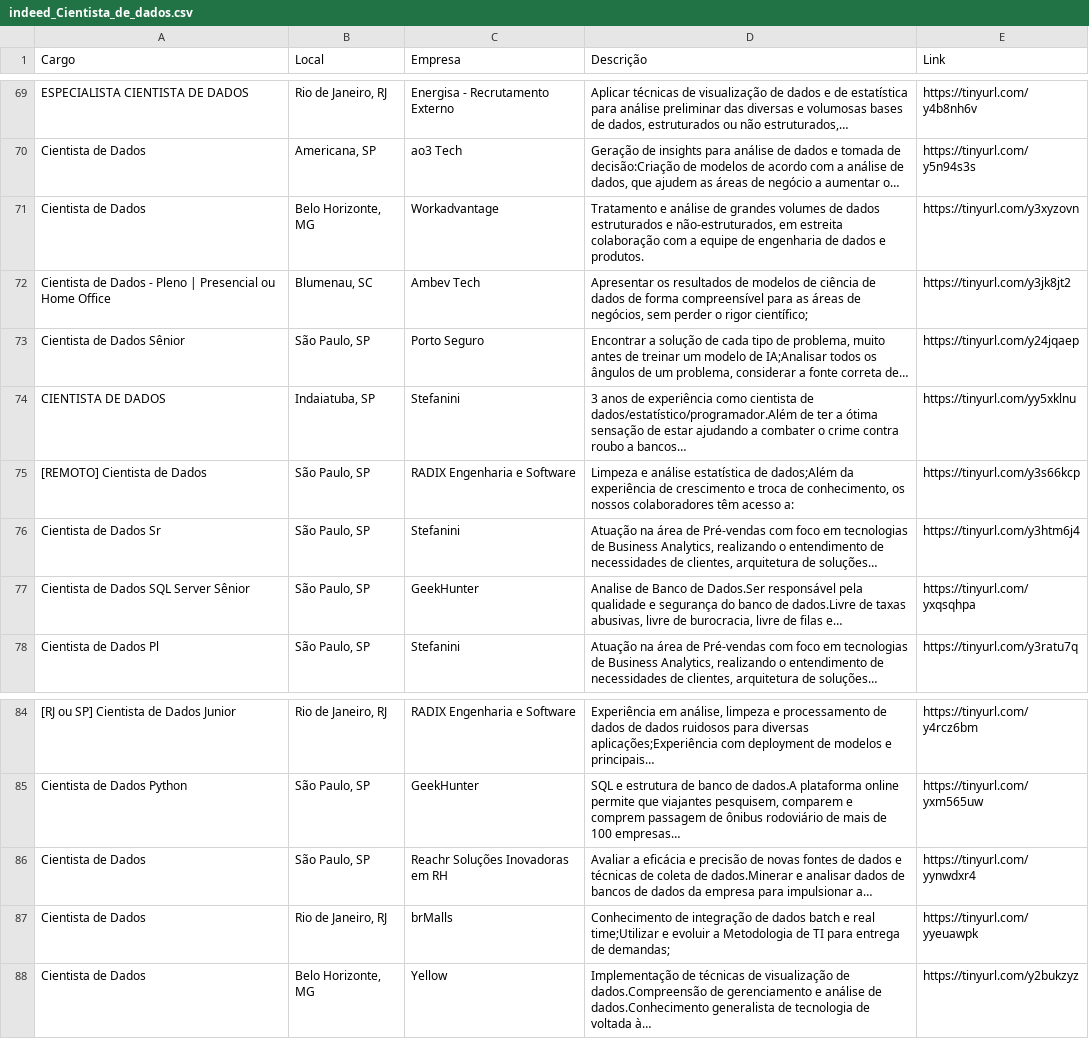
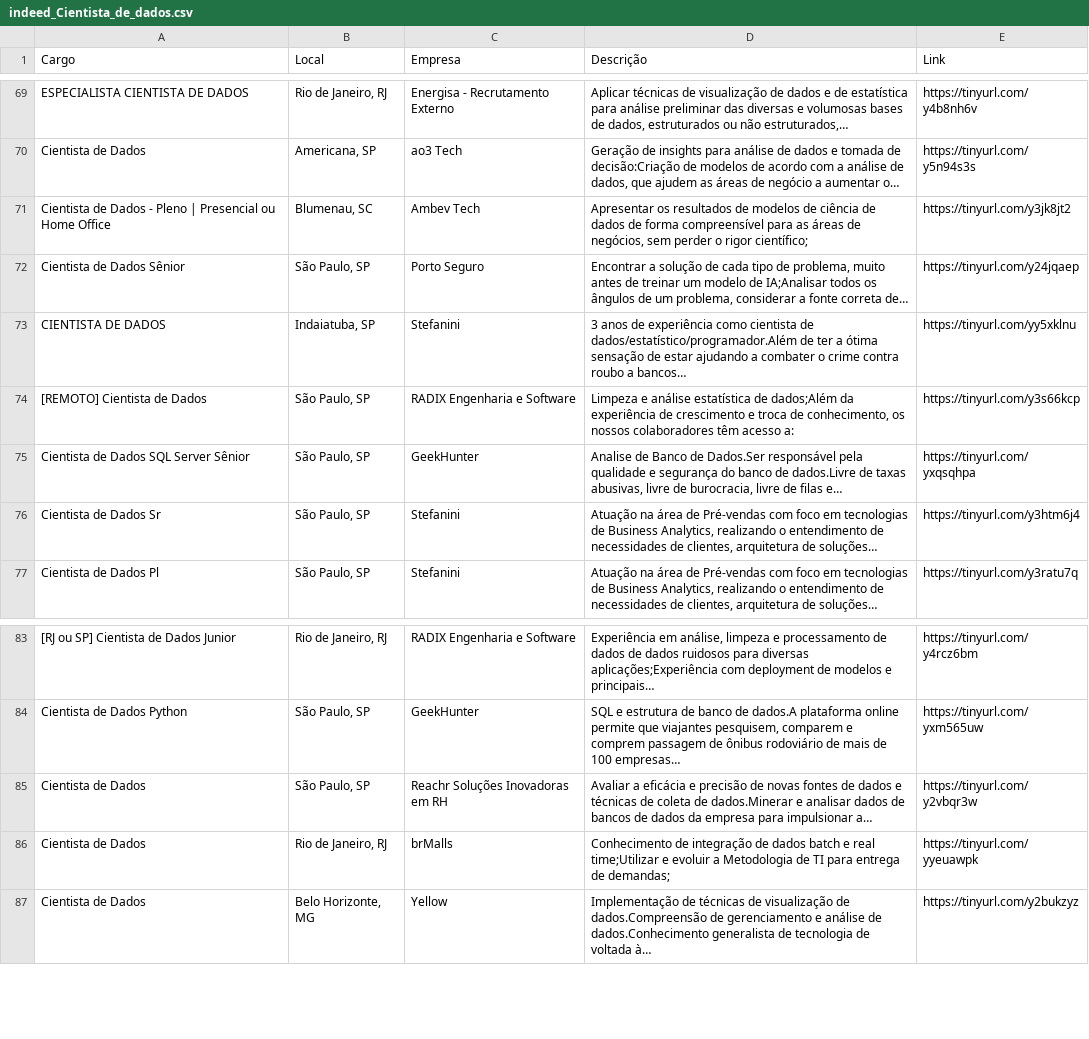
Before and after one commit to silviolima07/App-Indeed, a CSV file: CSV/indeed_Cientista_de_dados.csv, drawn as a sheet; only a part is shown, gaps mark what is left out; removed rows and columns are numbered as before the commit, all else as after; the diff covers the shown part only; the diff names each change by its address in the sheet, - before the commit and + after, or states it on an @@ line.

```diff
--- a/CSV/indeed_Cientista_de_dados.csv
+++ b/CSV/indeed_Cientista_de_dados.csv
-row 71: Cientista de Dados | Belo Horizonte, MG | Workadvantage | Tratamento e análise de grandes volumes de dados estruturados e não-estruturados, em estreita colaboração com a equipe de engenharia de dados e produtos. | https://tinyurl.com/y3xyzovn
@@ row 77 moved to row 75: Cientista de Dados SQL Server Sênior @@
-E85 (Link): https://tinyurl.com/yynwdxr4
+E85 (Link): https://tinyurl.com/y2vbqr3w
```
Also changed, not shown: 2 added rows, 17 removed rows, 9 moved rows and 3 edited cells elsewhere in this file, 1 other file.
